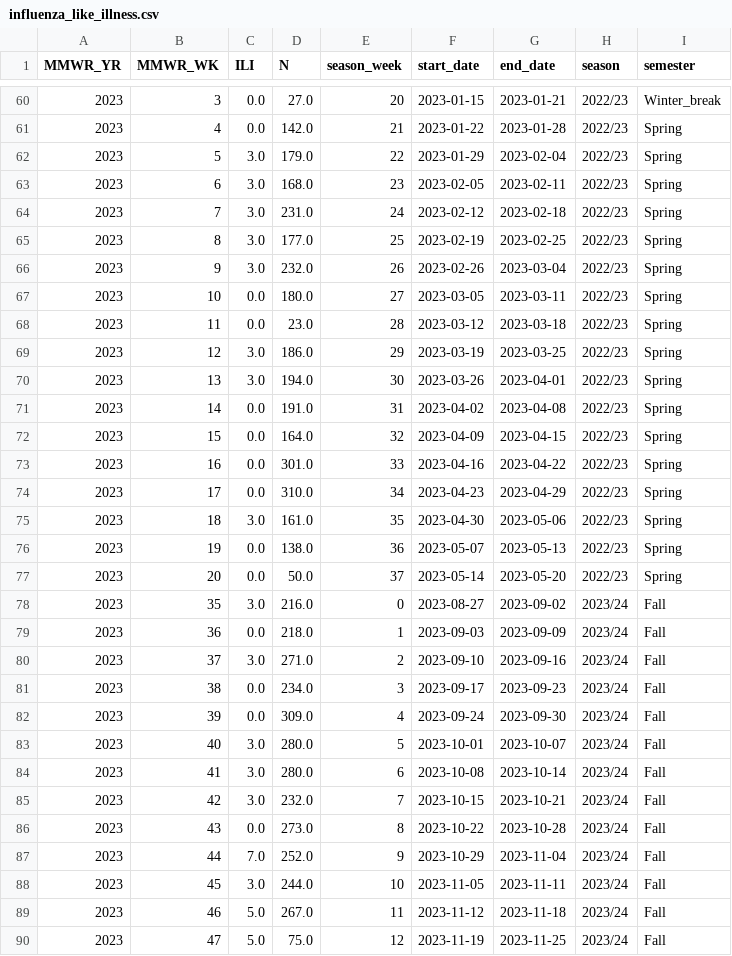
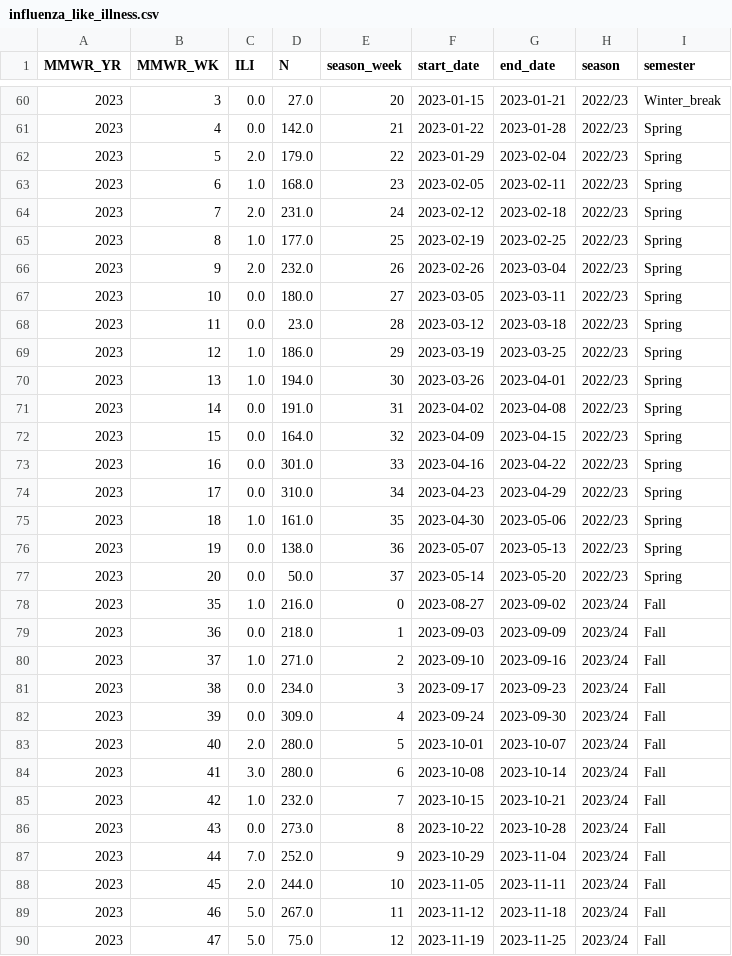
Before and after one commit to computationalUncertaintyLab/lehigh_flu_public, a CSV file: webapp/analysis_data/influenza_like_illness.csv, drawn as a sheet; only a part is shown, gaps mark what is left out; the diff covers the shown part only.

```diff
--- a/webapp/analysis_data/influenza_like_illness.csv
+++ b/webapp/analysis_data/influenza_like_illness.csv
@@ -61,11 +61,11 @@ MMWR_YR,MMWR_WK,ILI,N,season_week,start_date,end_date,season,semester
 2023,4,0.0,142.0,21,2023-01-22,2023-01-28,2022/23,Spring
-2023,5,3.0,179.0,22,2023-01-29,2023-02-04,2022/23,Spring
-2023,6,3.0,168.0,23,2023-02-05,2023-02-11,2022/23,Spring
-2023,7,3.0,231.0,24,2023-02-12,2023-02-18,2022/23,Spring
-2023,8,3.0,177.0,25,2023-02-19,2023-02-25,2022/23,Spring
-2023,9,3.0,232.0,26,2023-02-26,2023-03-04,2022/23,Spring
+2023,5,2.0,179.0,22,2023-01-29,2023-02-04,2022/23,Spring
+2023,6,1.0,168.0,23,2023-02-05,2023-02-11,2022/23,Spring
+2023,7,2.0,231.0,24,2023-02-12,2023-02-18,2022/23,Spring
+2023,8,1.0,177.0,25,2023-02-19,2023-02-25,2022/23,Spring
+2023,9,2.0,232.0,26,2023-02-26,2023-03-04,2022/23,Spring
 2023,10,0.0,180.0,27,2023-03-05,2023-03-11,2022/23,Spring
 2023,11,0.0,23.0,28,2023-03-12,2023-03-18,2022/23,Spring
-2023,12,3.0,186.0,29,2023-03-19,2023-03-25,2022/23,Spring
-2023,13,3.0,194.0,30,2023-03-26,2023-04-01,2022/23,Spring
+2023,12,1.0,186.0,29,2023-03-19,2023-03-25,2022/23,Spring
+2023,13,1.0,194.0,30,2023-03-26,2023-04-01,2022/23,Spring
 2023,14,0.0,191.0,31,2023-04-02,2023-04-08,2022/23,Spring
@@ -74,16 +74,16 @@ MMWR_YR,MMWR_WK,ILI,N,season_week,start_date,end_date,season,semester
 2023,17,0.0,310.0,34,2023-04-23,2023-04-29,2022/23,Spring
-2023,18,3.0,161.0,35,2023-04-30,2023-05-06,2022/23,Spring
+2023,18,1.0,161.0,35,2023-04-30,2023-05-06,2022/23,Spring
 2023,19,0.0,138.0,36,2023-05-07,2023-05-13,2022/23,Spring
 2023,20,0.0,50.0,37,2023-05-14,2023-05-20,2022/23,Spring
-2023,35,3.0,216.0,0,2023-08-27,2023-09-02,2023/24,Fall
+2023,35,1.0,216.0,0,2023-08-27,2023-09-02,2023/24,Fall
 2023,36,0.0,218.0,1,2023-09-03,2023-09-09,2023/24,Fall
-2023,37,3.0,271.0,2,2023-09-10,2023-09-16,2023/24,Fall
+2023,37,1.0,271.0,2,2023-09-10,2023-09-16,2023/24,Fall
 2023,38,0.0,234.0,3,2023-09-17,2023-09-23,2023/24,Fall
 2023,39,0.0,309.0,4,2023-09-24,2023-09-30,2023/24,Fall
-2023,40,3.0,280.0,5,2023-10-01,2023-10-07,2023/24,Fall
+2023,40,2.0,280.0,5,2023-10-01,2023-10-07,2023/24,Fall
 2023,41,3.0,280.0,6,2023-10-08,2023-10-14,2023/24,Fall
-2023,42,3.0,232.0,7,2023-10-15,2023-10-21,2023/24,Fall
+2023,42,1.0,232.0,7,2023-10-15,2023-10-21,2023/24,Fall
 2023,43,0.0,273.0,8,2023-10-22,2023-10-28,2023/24,Fall
 2023,44,7.0,252.0,9,2023-10-29,2023-11-04,2023/24,Fall
-2023,45,3.0,244.0,10,2023-11-05,2023-11-11,2023/24,Fall
+2023,45,2.0,244.0,10,2023-11-05,2023-11-11,2023/24,Fall
 2023,46,5.0,267.0,11,2023-11-12,2023-11-18,2023/24,Fall
```
Also changed, not shown: 23 edited cells elsewhere in this file, webapp/analysis_data/weekly_data.csv, 6 other files.
